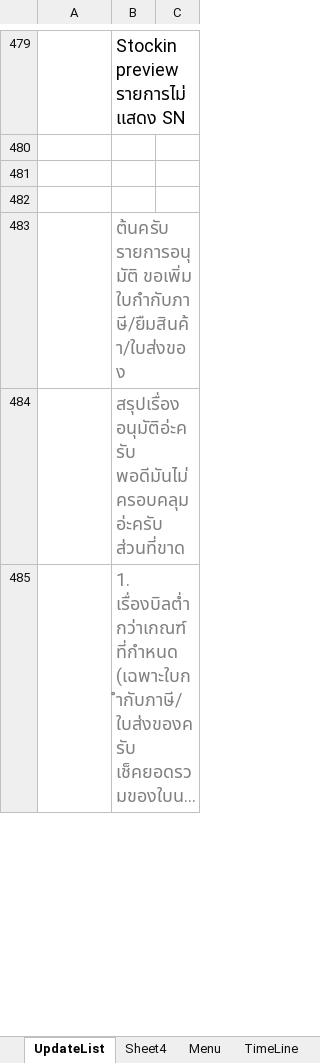
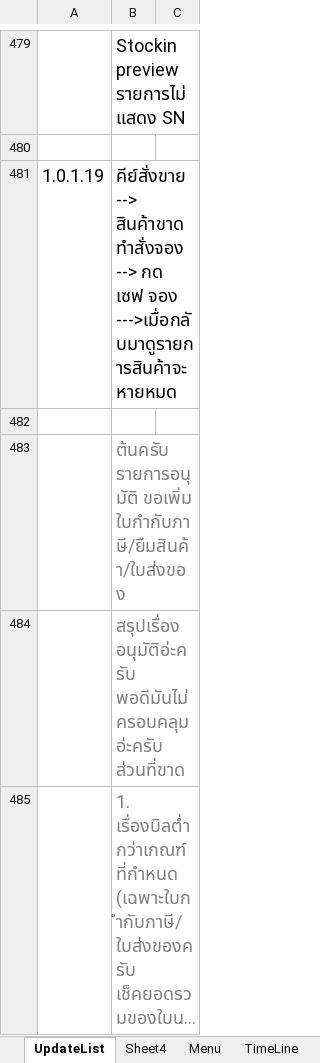
Before and after one commit to artit1981/ubproject, an Excel workbook: _Doc/Feature.xlsx, sheet UpdateList, drawn as a sheet; only a part is shown, gaps mark what is left out; long unchanged cells end in …; values as stored, in another font and other column widths than the file's, no borders; the diff names each change by its address in the sheet, - before the commit and + after, or states it on an @@ line.

```diff
--- a/_Doc/Feature.xlsx (sheet UpdateList)
+++ b/_Doc/Feature.xlsx (sheet UpdateList)
-row 481: (empty)
+row 481: 1.0.1.19 | คีย์สั่งขาย --> สินค้าขาดทำสั่งจอง --> กด เซฟ จอง --->เมื่อกลับมาดูรายการสินค้าจะหายหมด
```
Also changed, not shown: 4 other files.
